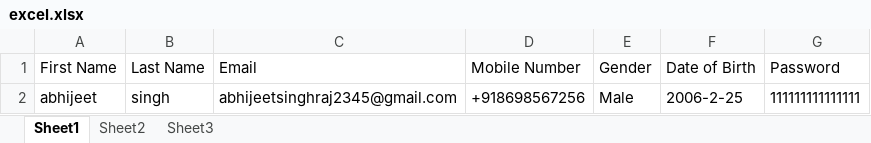
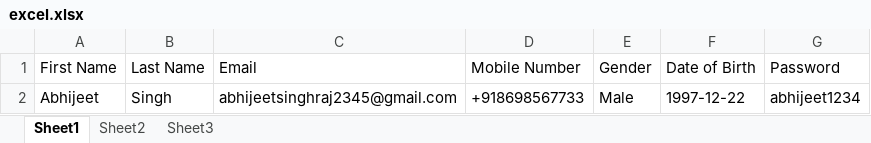
Before and after one commit to abhi2345A/GUI-Registration-Form-Using-Tkinter, an Excel workbook: excel.xlsx, sheet Sheet1, drawn as a sheet; values as stored, in another font and other column widths than the file's, no borders; removed rows and columns are numbered as before the commit, all else as after; the diff names each change by its address in the sheet, - before the commit and + after, or states it on an @@ line.

```diff
--- a/excel.xlsx (sheet Sheet1)
+++ b/excel.xlsx (sheet Sheet1)
-row 2: abhijeet | singh | abhijeetsinghraj2345@gmail.com | +918698567256 | Male | 2006-2-25 | 111111111111111
+row 2: Abhijeet | Singh | abhijeetsinghraj2345@gmail.com | +918698567733 | Male | 1997-12-22 | abhijeet1234
```
Also changed, not shown: 2 other files.
